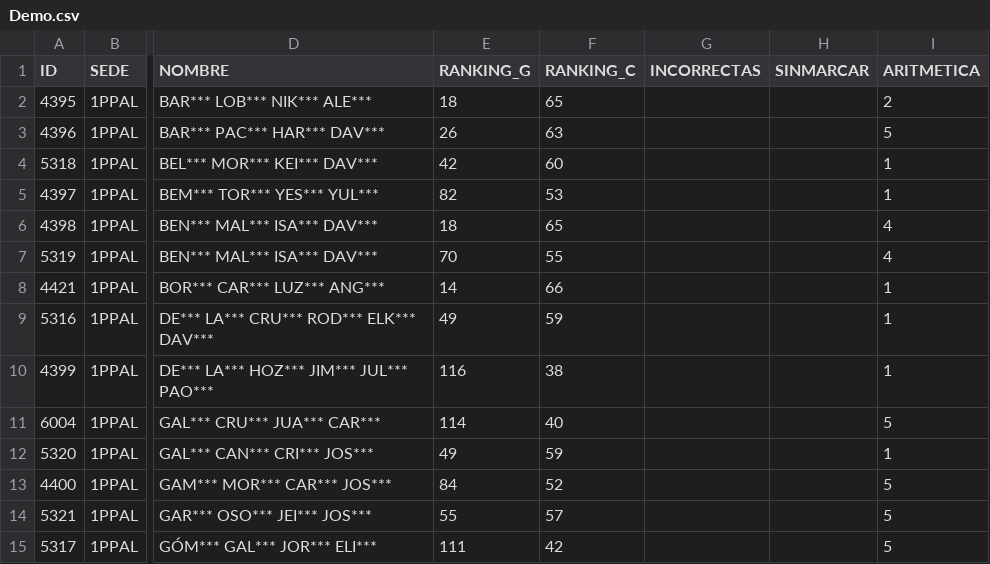
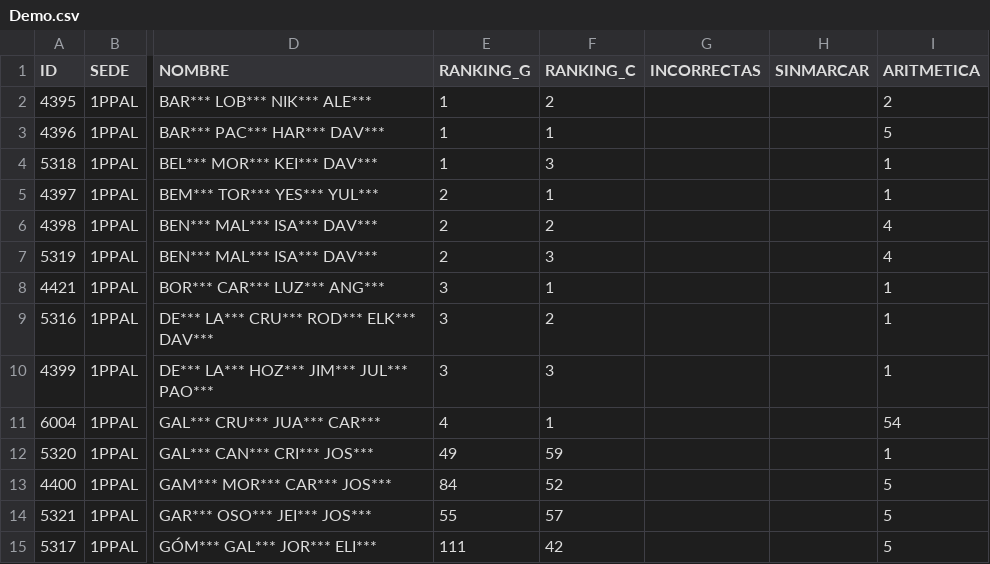
Before and after one commit to EncisoMath/Tracker, a CSV file: Datos/Demo.csv, drawn as a sheet; only a part is shown, gaps mark what is left out; the diff names each change by its address in the sheet, - before the commit and + after, or states it on an @@ line.

Commit message:
Update Demo.csv

```diff
--- a/Datos/Demo.csv
+++ b/Datos/Demo.csv
-E2 (RANKING_G): 18
+E2 (RANKING_G): 1
-F2 (RANKING_C): 65
+F2 (RANKING_C): 2
-E3 (RANKING_G): 26
+E3 (RANKING_G): 1
-F3 (RANKING_C): 63
+F3 (RANKING_C): 1
-E4 (RANKING_G): 42
+E4 (RANKING_G): 1
-F4 (RANKING_C): 60
+F4 (RANKING_C): 3
-E5 (RANKING_G): 82
+E5 (RANKING_G): 2
-F5 (RANKING_C): 53
+F5 (RANKING_C): 1
-E6 (RANKING_G): 18
+E6 (RANKING_G): 2
-F6 (RANKING_C): 65
+F6 (RANKING_C): 2
-E7 (RANKING_G): 70
+E7 (RANKING_G): 2
-F7 (RANKING_C): 55
+F7 (RANKING_C): 3
-E8 (RANKING_G): 14
+E8 (RANKING_G): 3
-F8 (RANKING_C): 66
+F8 (RANKING_C): 1
-E9 (RANKING_G): 49
+E9 (RANKING_G): 3
-F9 (RANKING_C): 59
+F9 (RANKING_C): 2
-E10 (RANKING_G): 116
+E10 (RANKING_G): 3
-F10 (RANKING_C): 38
+F10 (RANKING_C): 3
-E11 (RANKING_G): 114
+E11 (RANKING_G): 4
-F11 (RANKING_C): 40
+F11 (RANKING_C): 1
-I11 (ARITMETICA): 5
+I11 (ARITMETICA): 54
```
